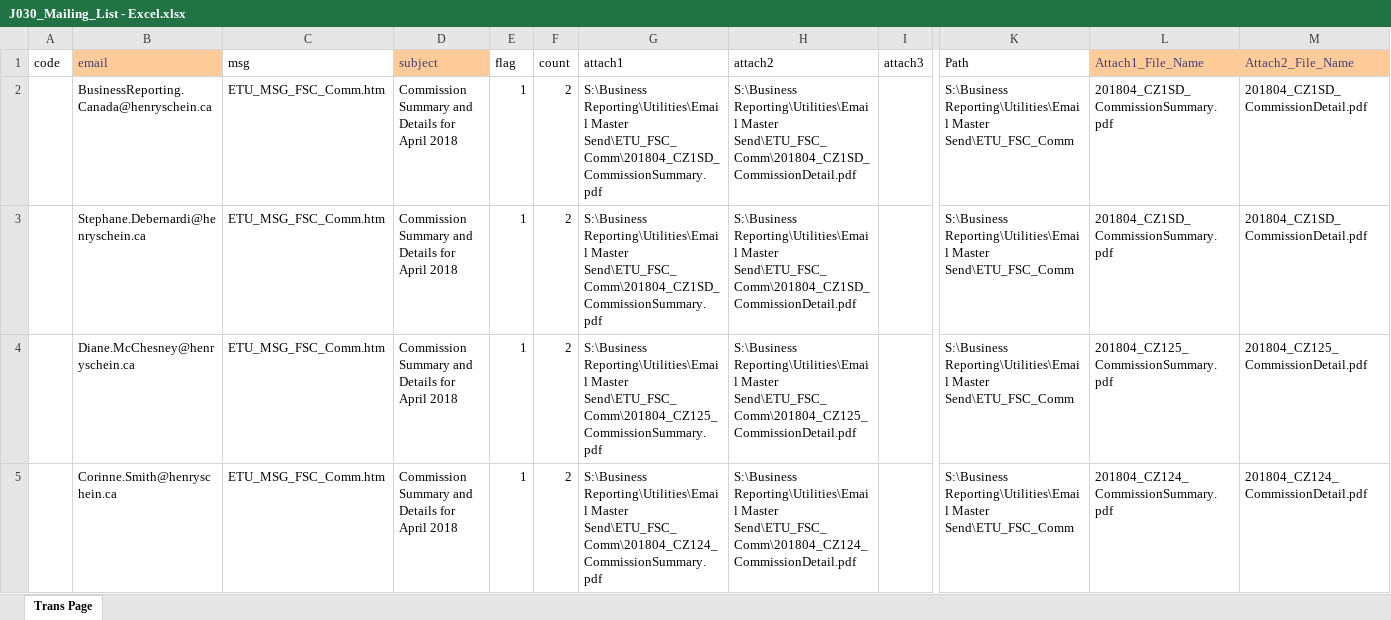
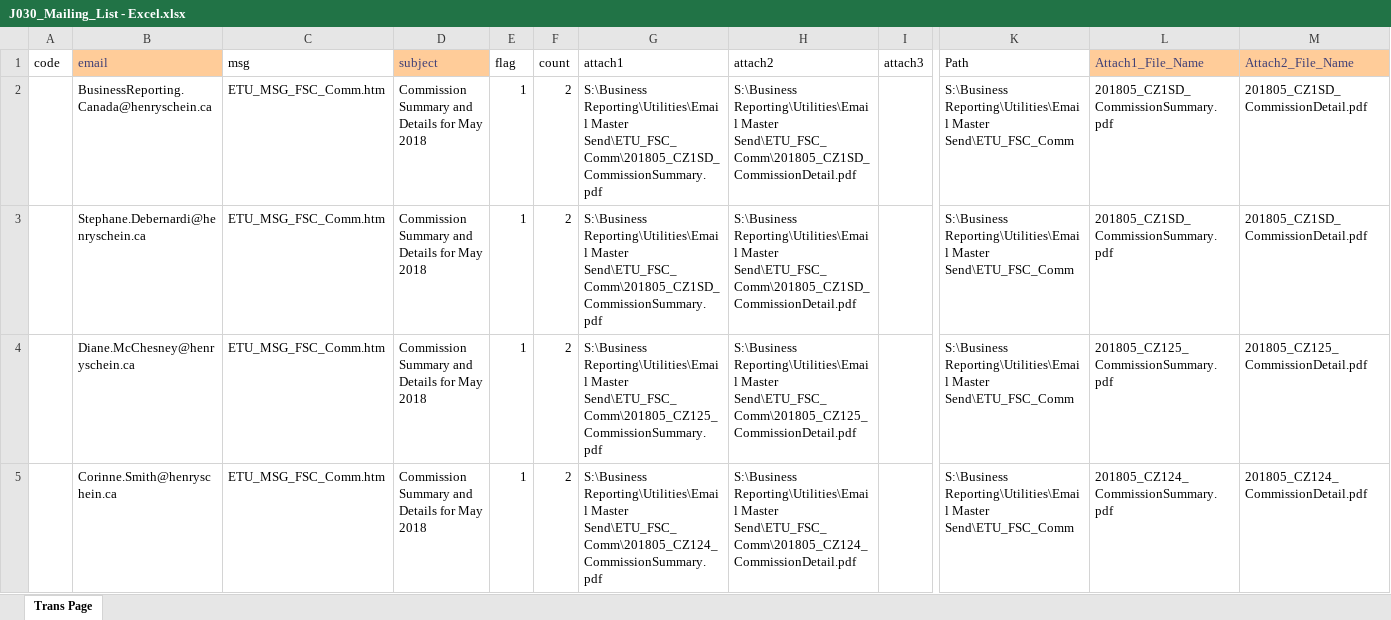
Before and after one commit to HSCanada/BRPoSh, an Excel workbook: BR_Mailer/J030_COM_FSC/J030_Mailing_List - Excel.xlsx, sheet Trans Page, drawn as a sheet; only a part is shown, gaps mark what is left out; values as stored, in another font and other column widths than the file's, no borders; the diff covers the shown part only; the diff names each change by its address in the sheet, - before the commit and + after, or states it on an @@ line.

```diff
--- a/BR_Mailer/J030_COM_FSC/J030_Mailing_List - Excel.xlsx (sheet Trans Page)
+++ b/BR_Mailer/J030_COM_FSC/J030_Mailing_List - Excel.xlsx (sheet Trans Page)
-D2:D5 (subject): Commission Summary and Details for April 2018
+D2:D5 (subject): Commission Summary and Details for May 2018
-G2:G3 (attach1): …Reporting\Utilities\Email Master Send\ETU_FSC_Comm\201804_CZ1SD_CommissionSummary.pdf
+G2:G3 (attach1): …Reporting\Utilities\Email Master Send\ETU_FSC_Comm\201805_CZ1SD_CommissionSummary.pdf
-H2:H3 (attach2): …Reporting\Utilities\Email Master Send\ETU_FSC_Comm\201804_CZ1SD_CommissionDetail.pdf
+H2:H3 (attach2): …Reporting\Utilities\Email Master Send\ETU_FSC_Comm\201805_CZ1SD_CommissionDetail.pdf
-L2:L3 (Attach1_File_Name): 201804_CZ1SD_CommissionSummary.pdf
+L2:L3 (Attach1_File_Name): 201805_CZ1SD_CommissionSummary.pdf
-M2:M3 (Attach2_File_Name): 201804_CZ1SD_CommissionDetail.pdf
+M2:M3 (Attach2_File_Name): 201805_CZ1SD_CommissionDetail.pdf
-G4 (attach1): …Reporting\Utilities\Email Master Send\ETU_FSC_Comm\201804_CZ125_CommissionSummary.pdf
+G4 (attach1): …Reporting\Utilities\Email Master Send\ETU_FSC_Comm\201805_CZ125_CommissionSummary.pdf
-H4 (attach2): …Reporting\Utilities\Email Master Send\ETU_FSC_Comm\201804_CZ125_CommissionDetail.pdf
+H4 (attach2): …Reporting\Utilities\Email Master Send\ETU_FSC_Comm\201805_CZ125_CommissionDetail.pdf
-L4 (Attach1_File_Name): 201804_CZ125_CommissionSummary.pdf
+L4 (Attach1_File_Name): 201805_CZ125_CommissionSummary.pdf
-M4 (Attach2_File_Name): 201804_CZ125_CommissionDetail.pdf
+M4 (Attach2_File_Name): 201805_CZ125_CommissionDetail.pdf
-G5 (attach1): …Reporting\Utilities\Email Master Send\ETU_FSC_Comm\201804_CZ124_CommissionSummary.pdf
+G5 (attach1): …Reporting\Utilities\Email Master Send\ETU_FSC_Comm\201805_CZ124_CommissionSummary.pdf
-H5 (attach2): …Reporting\Utilities\Email Master Send\ETU_FSC_Comm\201804_CZ124_CommissionDetail.pdf
+H5 (attach2): …Reporting\Utilities\Email Master Send\ETU_FSC_Comm\201805_CZ124_CommissionDetail.pdf
-L5 (Attach1_File_Name): 201804_CZ124_CommissionSummary.pdf
+L5 (Attach1_File_Name): 201805_CZ124_CommissionSummary.pdf
-M5 (Attach2_File_Name): 201804_CZ124_CommissionDetail.pdf
+M5 (Attach2_File_Name): 201805_CZ124_CommissionDetail.pdf
```
Also changed, not shown: 1 added row and 825 edited cells elsewhere in this sheet, BR_Mailer/J021_DS_FSC/J021_Mailing_List-Excel.xlsx, BR_Mailer/J040_COM_EST/J040_Mailing_List - Excel.xlsx, 4 other files.
